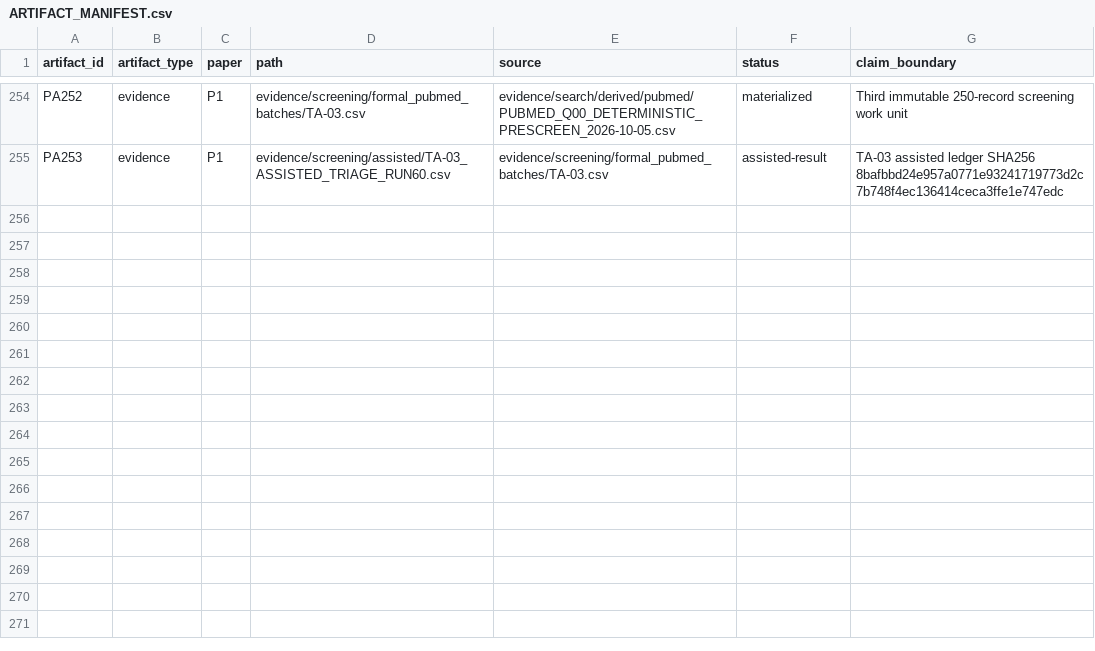
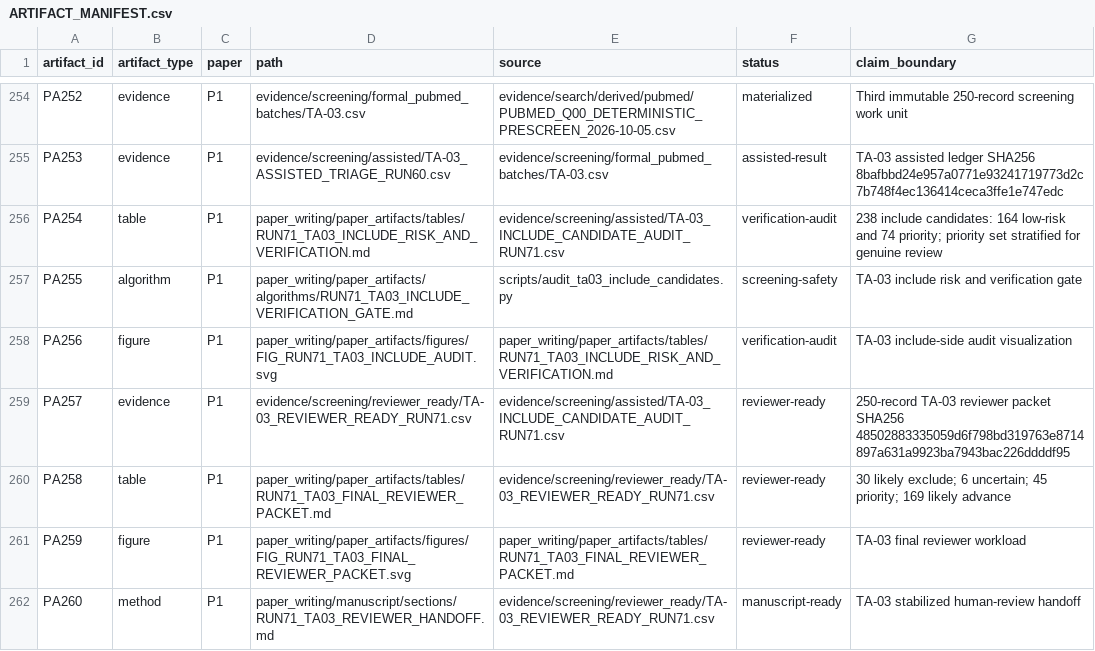
Before and after one commit to Arithmetic-Power-Geometry/Augmented-Reality-Systematic-Review, a CSV file: paper_writing/paper_artifacts/ARTIFACT_MANIFEST.csv, drawn as a sheet; only a part is shown, gaps mark what is left out.

Commit message:
Register Run 71 TA-03 artifacts

```diff
--- a/paper_writing/paper_artifacts/ARTIFACT_MANIFEST.csv
+++ b/paper_writing/paper_artifacts/ARTIFACT_MANIFEST.csv
@@ -255 +255,8 @@ PA252,evidence,P1,evidence/screening/formal_pubmed_batches/TA-03.csv,evidence/se
 PA253,evidence,P1,evidence/screening/assisted/TA-03_ASSISTED_TRIAGE_RUN60.csv,evidence/screening/formal_pubmed_batches/TA-03.csv,assisted-result,"TA-03 assisted ledger SHA256 8bafbbd24e957a0771e93241719773d2c7b748f4ec136414ceca3ffe1e747edc"
+PA254,table,P1,paper_writing/paper_artifacts/tables/RUN71_TA03_INCLUDE_RISK_AND_VERIFICATION.md,evidence/screening/assisted/TA-03_INCLUDE_CANDIDATE_AUDIT_RUN71.csv,verification-audit,"238 include candidates: 164 low-risk and 74 priority; priority set stratified for genuine review"
+PA255,algorithm,P1,paper_writing/paper_artifacts/algorithms/RUN71_TA03_INCLUDE_VERIFICATION_GATE.md,scripts/audit_ta03_include_candidates.py,screening-safety,"TA-03 include risk and verification gate"
+PA256,figure,P1,paper_writing/paper_artifacts/figures/FIG_RUN71_TA03_INCLUDE_AUDIT.svg,paper_writing/paper_artifacts/tables/RUN71_TA03_INCLUDE_RISK_AND_VERIFICATION.md,verification-audit,"TA-03 include-side audit visualization"
+PA257,evidence,P1,evidence/screening/reviewer_ready/TA-03_REVIEWER_READY_RUN71.csv,evidence/screening/assisted/TA-03_INCLUDE_CANDIDATE_AUDIT_RUN71.csv,reviewer-ready,"250-record TA-03 reviewer packet SHA256 48502883335059d6f798bd319763e8714897a631a9923ba7943bac226ddddf95"
+PA258,table,P1,paper_writing/paper_artifacts/tables/RUN71_TA03_FINAL_REVIEWER_PACKET.md,evidence/screening/reviewer_ready/TA-03_REVIEWER_READY_RUN71.csv,reviewer-ready,"30 likely exclude; 6 uncertain; 45 priority; 169 likely advance"
+PA259,figure,P1,paper_writing/paper_artifacts/figures/FIG_RUN71_TA03_FINAL_REVIEWER_PACKET.svg,paper_writing/paper_artifacts/tables/RUN71_TA03_FINAL_REVIEWER_PACKET.md,reviewer-ready,"TA-03 final reviewer workload"
+PA260,method,P1,paper_writing/manuscript/sections/RUN71_TA03_REVIEWER_HANDOFF.md,evidence/screening/reviewer_ready/TA-03_REVIEWER_READY_RUN71.csv,manuscript-ready,"TA-03 stabilized human-review handoff"
```
